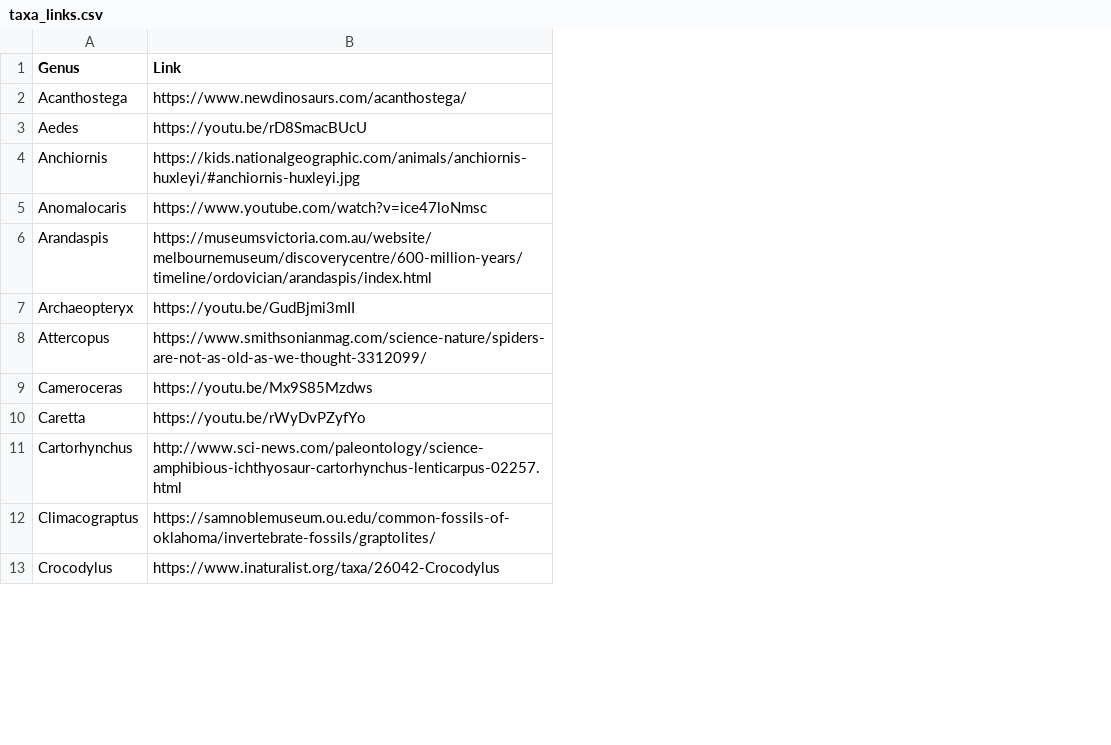
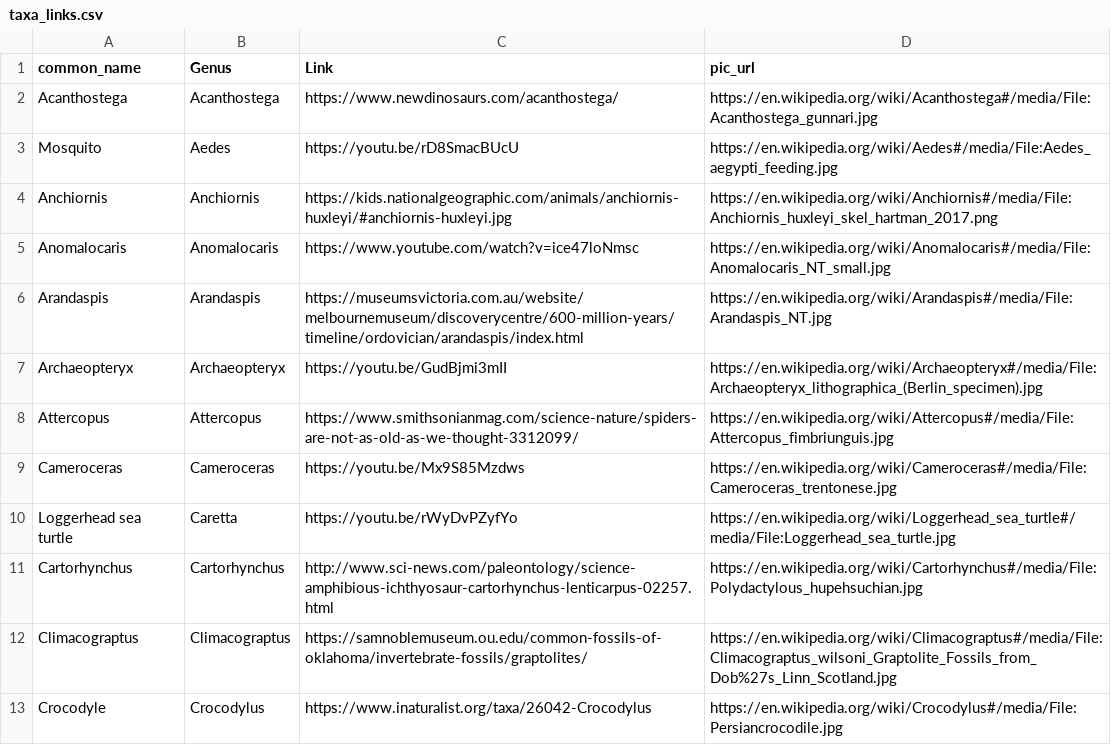
Before and after one commit to jwiggi18/HistoryOfEarth, a CSV file: inst/extdata/taxa_links.csv, drawn as a sheet; only a part is shown; the diff names each change by its address in the sheet, - before the commit and + after, or states it on an @@ line.

Commit message:
taxa_links

```diff
--- a/inst/extdata/taxa_links.csv
+++ b/inst/extdata/taxa_links.csv
+column A (common_name), rows 2-13: Acanthostega | Mosquito | Anchiornis | Anomalocaris | Arandaspis | Archaeopteryx | Attercopus | Cameroceras | Loggerhead sea turtle | Cartorhynchus | Climacograptus | Crocodyle
+column D (pic_url), rows 2-13: https://en.wikipedia.org/wiki/Acanthostega#/media/File:Acanthostega_gunnari.jpg | https://en.wikipedia.org/wiki/Aedes#/media/File:Aedes_aegypti_feeding.jpg | https://en.wikipedia.org/wiki/Anchiornis#/media/File:Anchiornis_huxleyi_skel_hartman_2017.png | https://en.wikipedia.org/wiki/Anomalocaris#/media/File:Anomalocaris_NT_small.jpg | https://en.wikipedia.org/wiki/Arandaspis#/media/File:Arandaspis_NT.jpg | https://en.wikipedia.org/wiki/Archaeopteryx#/media/File:Archaeopteryx_lithographica_(Berlin_specimen).jpg | https://en.wikipedia.org/wiki/Attercopus#/media/File:Attercopus_fimbriunguis.jpg | https://en.wikipedia.org/wiki/Cameroceras#/media/File:Cameroceras_trentonese.jpg | https://en.wikipedia.org/wiki/Loggerhead_sea_turtle#/media/File:Loggerhead_sea_turtle.jpg | https://en.wikipedia.org/wiki/Cartorhynchus#/media/File:Polydactylous_hupehsuchian.jpg | https://en.wikipedia.org/wiki/Climacograptus#/media/File:Climacograptus_wilsoni_Graptolite_Fossils_from_Dob%27s_Linn_Scotland.jpg | https://en.wikipedia.org/wiki/Crocodylus#/media/File:Persiancrocodile.jpg
```
